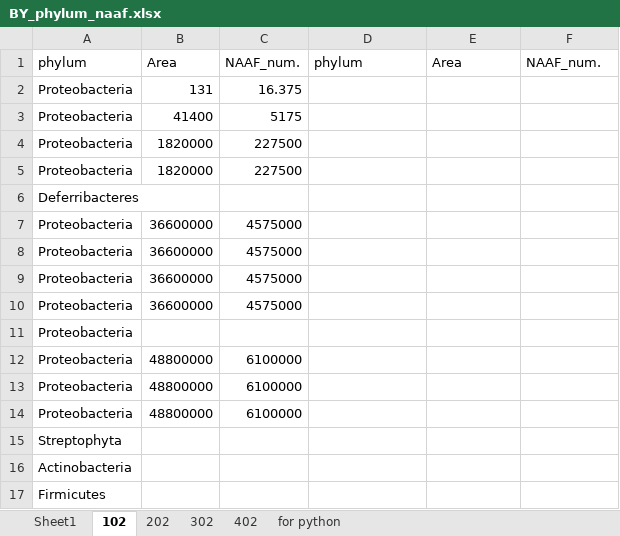
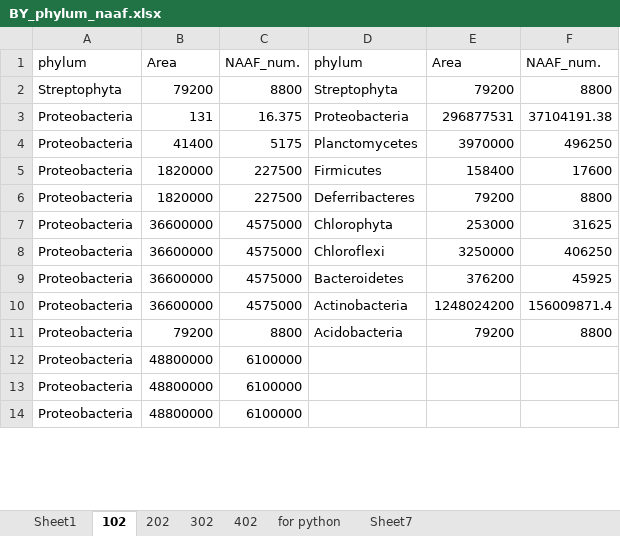
Before and after one commit to MeganEDuffy/amazon, an Excel workbook: analyses/T7-incubations/unipept/lca/NAAF/BY_phylum_naaf.xlsx, sheet 102, drawn as a sheet; only a part is shown; values as stored, in another font and other column widths than the file's, no borders; removed rows and columns are numbered as before the commit, all else as after; the diff covers the shown part only; the diff names each change by its address in the sheet, - before the commit and + after, or states it on an @@ line.

```diff
--- a/analyses/T7-incubations/unipept/lca/NAAF/BY_phylum_naaf.xlsx (sheet 102)
+++ b/analyses/T7-incubations/unipept/lca/NAAF/BY_phylum_naaf.xlsx (sheet 102)
+sheet tab: Sheet7
+row 2: Streptophyta | 79200 | 8800 | Streptophyta | 79200 | 8800
-D3: (empty)
+D3: Proteobacteria
-E3: (empty)
+E3: 296877531
-F3: (empty)
+F3: 37104191.38
-D4: (empty)
+D4: Planctomycetes
-E4: (empty)
+E4: 3970000
-F4: (empty)
+F4: 496250
-D5: (empty)
+D5: Firmicutes
-E5: (empty)
+E5: 158400
-F5: (empty)
+F5: 17600
-D6: (empty)
+D6: Deferribacteres
-E6: (empty)
+E6: 79200
-F6: (empty)
+F6: 8800
-row 6: Deferribacteres
-D7: (empty)
+D7: Chlorophyta
-E7: (empty)
+E7: 253000
-F7: (empty)
+F7: 31625
-D8: (empty)
+D8: Chloroflexi
-E8: (empty)
+E8: 3250000
-F8: (empty)
+F8: 406250
-D9: (empty)
+D9: Bacteroidetes
-E9: (empty)
+E9: 376200
-F9: (empty)
+F9: 45925
-D10: (empty)
+D10: Actinobacteria
-E10: (empty)
+E10: 1248024200
-F10: (empty)
+F10: 156009871.4
-row 11: Proteobacteria
+row 11: Proteobacteria | 79200 | 8800 | Acidobacteria | 79200 | 8800
-row 15: Streptophyta
-row 16: Actinobacteria
-row 17: Firmicutes
```
Also changed, not shown: 6 added rows, 3 removed rows, 6 moved rows and 8 edited cells elsewhere in this sheet, sheet Sheet1, sheet for python, sheet 302, sheet 402, sheet 202, formulas that keep their value, analyses/T7-incubations/unipept/lca/NAAF/CV_phylum_naaf.xlsx, analyses/T7-incubations/unipept/lca/NAAF/MN_phylum_naaf.xlsx, 14 other files.
